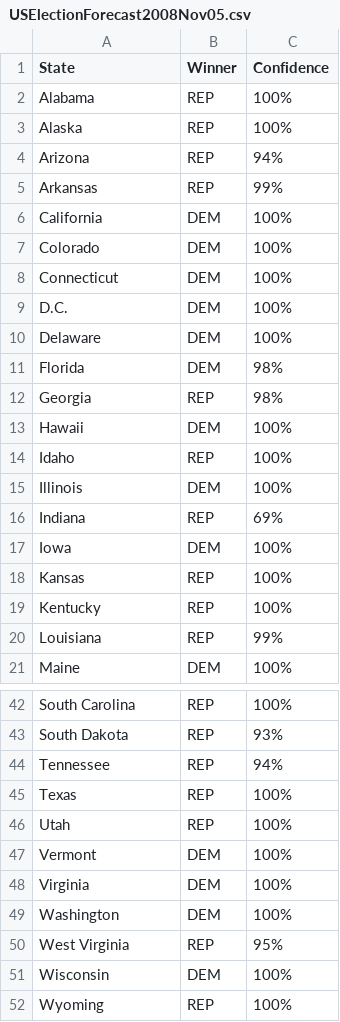
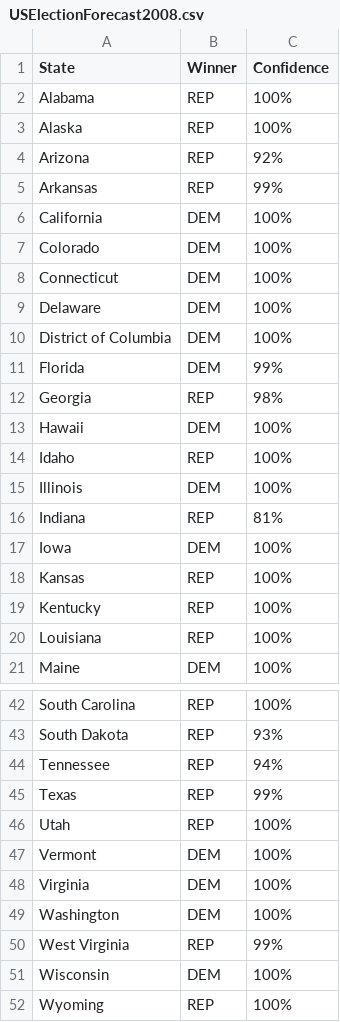
Before and after one commit to chris-taylor/USElection, a CSV file: forecast/USElectionForecast2008.csv (was forecast/USElectionForecast2008Nov05.csv), drawn as a sheet; only a part is shown, gaps mark what is left out; the diff covers the shown part only.

```diff
--- a/forecast/USElectionForecast2008Nov05.csv
+++ b/forecast/USElectionForecast2008.csv
@@ -3,3 +3,3 @@ Alabama,REP,100%
 Alaska,REP,100%
-Arizona,REP,94%
+Arizona,REP,92%
 Arkansas,REP,99%
@@ -8,5 +8,5 @@ Colorado,DEM,100%
 Connecticut,DEM,100%
-D.C.,DEM,100%
 Delaware,DEM,100%
-Florida,DEM,98%
+District of Columbia,DEM,100%
+Florida,DEM,99%
 Georgia,REP,98%
@@ -15,3 +15,3 @@ Idaho,REP,100%
 Illinois,DEM,100%
-Indiana,REP,69%
+Indiana,REP,81%
 Iowa,DEM,100%
@@ -19,3 +19,3 @@ Kansas,REP,100%
 Kentucky,REP,100%
-Louisiana,REP,99%
+Louisiana,REP,100%
 Maine,DEM,100%
@@ -44,3 +44,3 @@ South Dakota,REP,93%
 Tennessee,REP,94%
-Texas,REP,100%
+Texas,REP,99%
 Utah,REP,100%
@@ -49,3 +49,3 @@ Virginia,DEM,100%
 Washington,DEM,100%
-West Virginia,REP,95%
+West Virginia,REP,99%
 Wisconsin,DEM,100%
```
Also changed, not shown: 5 edited cells elsewhere in this file, data/2004-results.csv, data/2008-results.csv, 9 other files.
